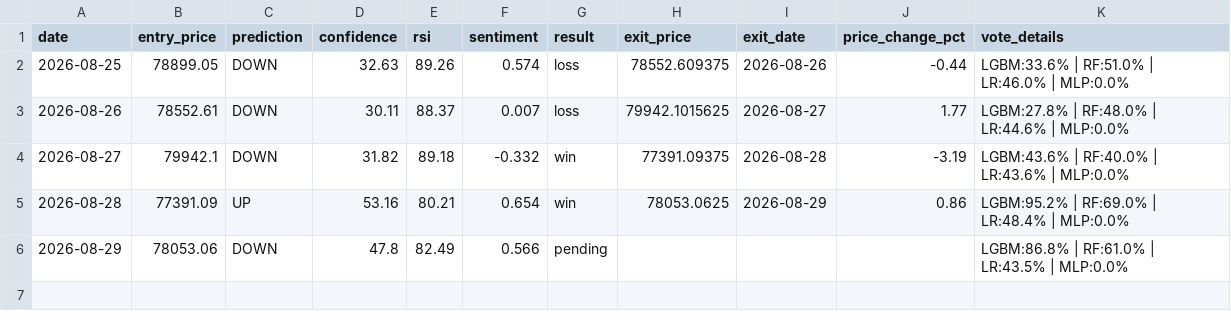
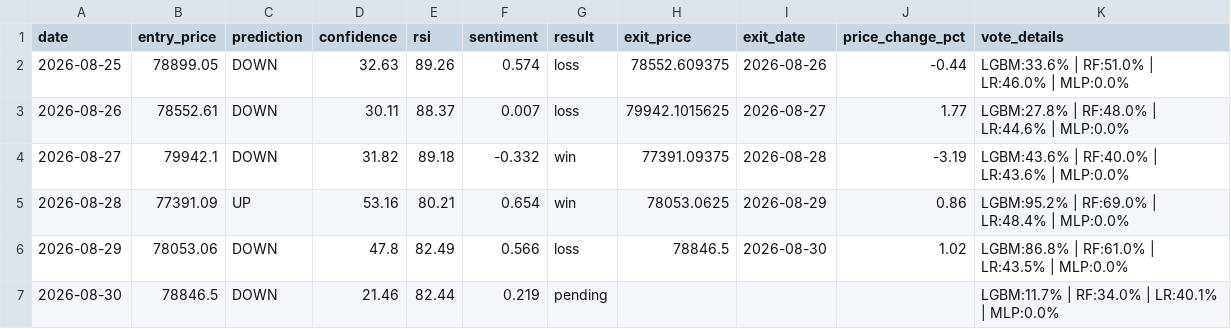
Before and after one commit to mrzakarya/crypto-trading-bot, a CSV file: paper_trading_log.csv, drawn as a sheet.

```diff
--- a/paper_trading_log.csv
+++ b/paper_trading_log.csv
@@ -5,2 +5,3 @@ date,entry_price,prediction,confidence,rsi,sentiment,result,exit_price,exit_date
 2026-08-28,77391.09,UP,53.16,80.21,0.654,win,78053.0625,2026-08-29,0.86,LGBM:95.2% | RF:69.0% | LR:48.4% | MLP:0.0%
-2026-08-29,78053.06,DOWN,47.8,82.49,0.566,pending,,,,LGBM:86.8% | RF:61.0% | LR:43.5% | MLP:0.0%
+2026-08-29,78053.06,DOWN,47.8,82.49,0.566,loss,78846.5,2026-08-30,1.02,LGBM:86.8% | RF:61.0% | LR:43.5% | MLP:0.0%
+2026-08-30,78846.5,DOWN,21.46,82.44,0.219,pending,,,,LGBM:11.7% | RF:34.0% | LR:40.1% | MLP:0.0%
```
